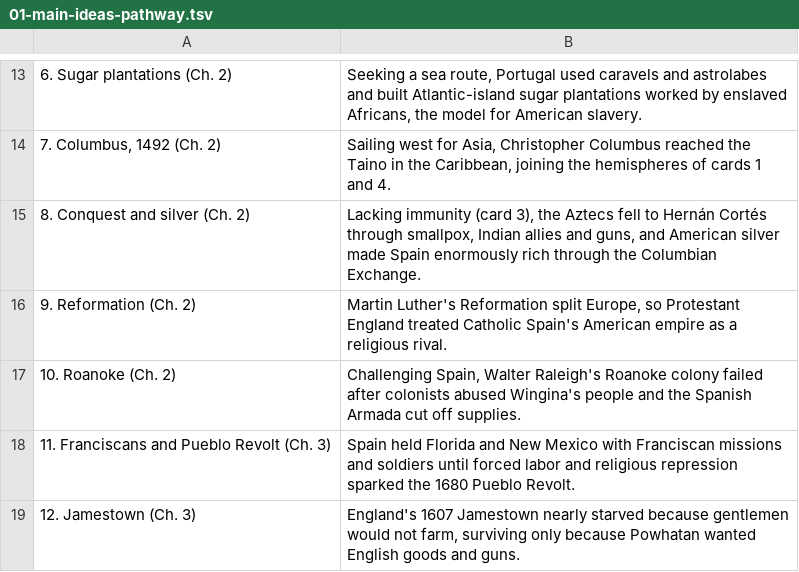
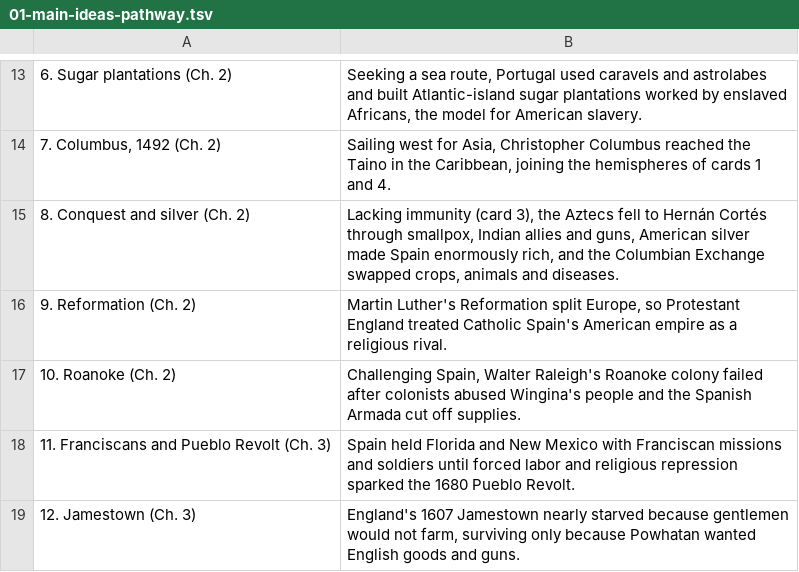
Before and after one commit to damiankilloughis-bit/flashcards, a TSV file: decks/src/his201/unit-1/01-main-ideas-pathway.tsv, drawn as a sheet; only a part is shown, gaps mark what is left out.

Commit message:
Pathway card 8: separate silver and Columbian Exchange

```diff
--- a/decks/src/his201/unit-1/01-main-ideas-pathway.tsv
+++ b/decks/src/his201/unit-1/01-main-ideas-pathway.tsv
@@ -14,3 +14,3 @@
 7. Columbus, 1492 (Ch. 2)	Sailing west for Asia, Christopher Columbus reached the Taino in the Caribbean, joining the hemispheres of cards 1 and 4.
-8. Conquest and silver (Ch. 2)	Lacking immunity (card 3), the Aztecs fell to Hernán Cortés through smallpox, Indian allies and guns, and American silver made Spain enormously rich through the Columbian Exchange.
+8. Conquest and silver (Ch. 2)	Lacking immunity (card 3), the Aztecs fell to Hernán Cortés through smallpox, Indian allies and guns, American silver made Spain enormously rich, and the Columbian Exchange swapped crops, animals and diseases.
 9. Reformation (Ch. 2)	Martin Luther's Reformation split Europe, so Protestant England treated Catholic Spain's American empire as a religious rival.
```
Also changed, not shown: 1 other file.
